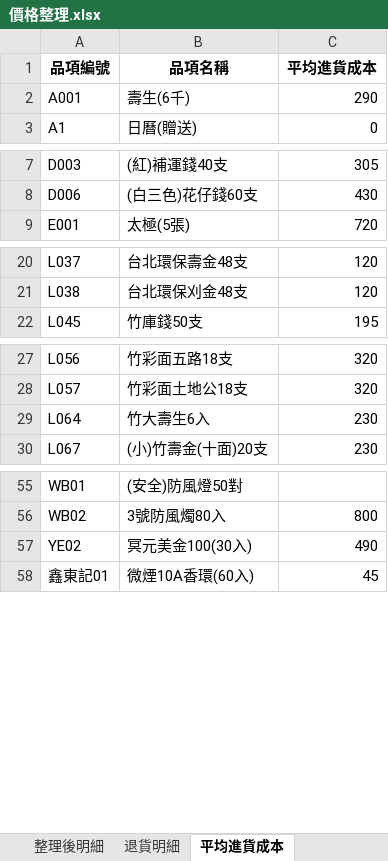
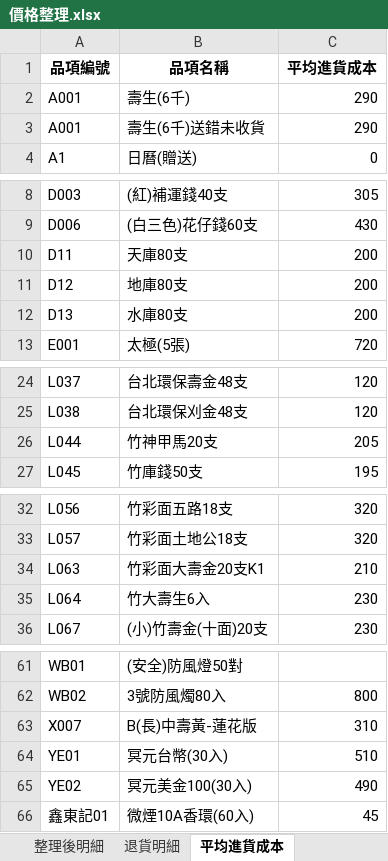
Before and after one commit to kpwh68wkkt-svg/price-check-flask, an Excel workbook: 價格整理.xlsx, sheet 平均進貨成本, drawn as a sheet; only a part is shown, gaps mark what is left out; values as stored, in another font and other column widths than the file's, no borders; the diff names each change by its address in the sheet, - before the commit and + after, or states it on an @@ line.

```diff
--- a/價格整理.xlsx (sheet 平均進貨成本)
+++ b/價格整理.xlsx (sheet 平均進貨成本)
+row 3: A001 | 壽生(6千)送錯未收貨 | 290
+row 10: D11 | 天庫80支 | 200
+row 11: D12 | 地庫80支 | 200
+row 12: D13 | 水庫80支 | 200
+row 26: L044 | 竹神甲馬20支 | 205
+row 34: L063 | 竹彩面大壽金20支K1 | 210
+row 63: X007 | B(長)中壽黃-蓮花版 | 310
+row 64: YE01 | 冥元台幣(30入) | 510
```
Also changed, not shown: sheet 最新進貨成本, sheet 整理後明細, sheet 年度進貨成本_年度, sheet 年度進貨成本_區間.
